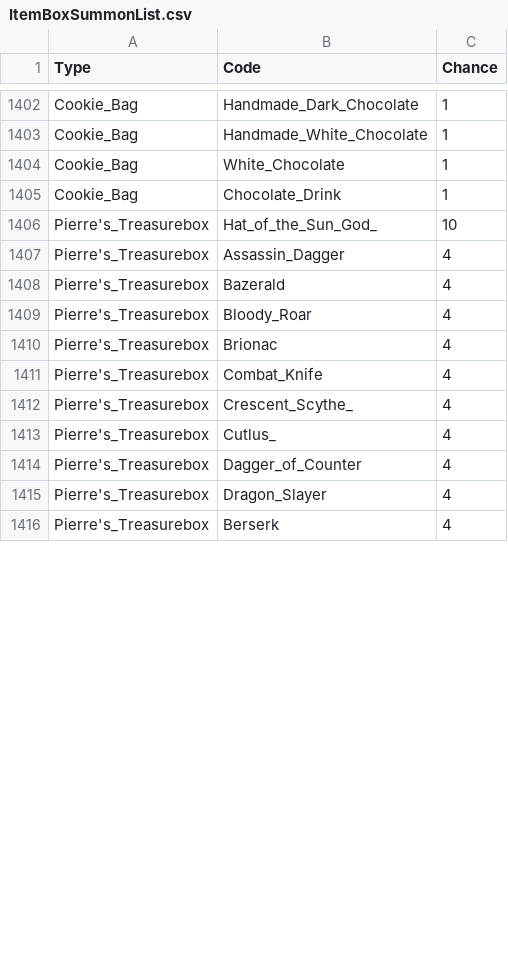
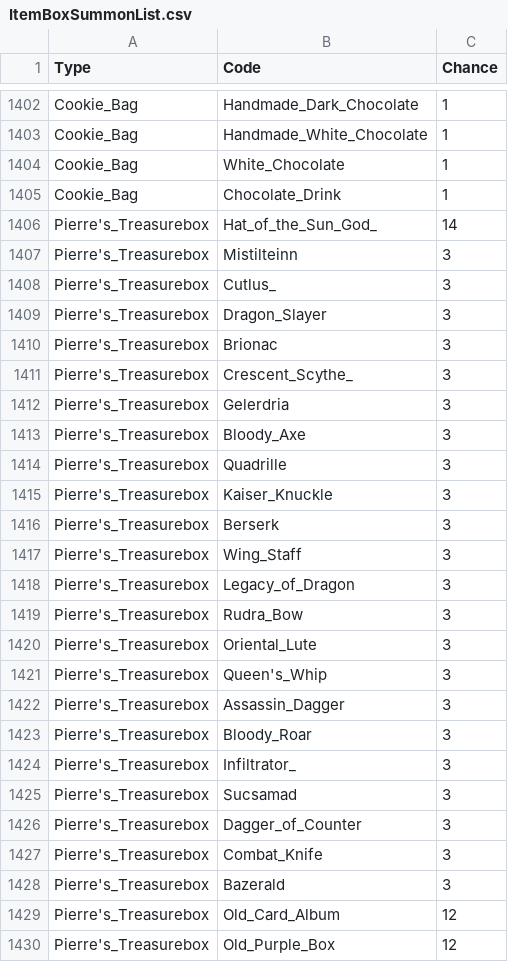
Before and after one commit to suthipongs10-a11y/ragrebuildproject, a CSV file: RoRebuildServer/GameConfig/ServerData/Db/ItemBoxSummonList.csv, drawn as a sheet; only a part is shown, gaps mark what is left out; the diff covers the shown part only.

```diff
--- a/RoRebuildServer/GameConfig/ServerData/Db/ItemBoxSummonList.csv
+++ b/RoRebuildServer/GameConfig/ServerData/Db/ItemBoxSummonList.csv
@@ -1405,12 +1405,26 @@ Cookie_Bag,White_Chocolate,1
 Cookie_Bag,Chocolate_Drink,1
-Pierre's_Treasurebox,Hat_of_the_Sun_God_,10
-Pierre's_Treasurebox,Assassin_Dagger,4
-Pierre's_Treasurebox,Bazerald,4
-Pierre's_Treasurebox,Bloody_Roar,4
-Pierre's_Treasurebox,Brionac,4
-Pierre's_Treasurebox,Combat_Knife,4
-Pierre's_Treasurebox,Crescent_Scythe_,4
-Pierre's_Treasurebox,Cutlus_,4
-Pierre's_Treasurebox,Dagger_of_Counter,4
-Pierre's_Treasurebox,Dragon_Slayer,4
-Pierre's_Treasurebox,Berserk,4
+Pierre's_Treasurebox,Hat_of_the_Sun_God_,14
+Pierre's_Treasurebox,Mistilteinn,3
+Pierre's_Treasurebox,Cutlus_,3
+Pierre's_Treasurebox,Dragon_Slayer,3
+Pierre's_Treasurebox,Brionac,3
+Pierre's_Treasurebox,Crescent_Scythe_,3
+Pierre's_Treasurebox,Gelerdria,3
+Pierre's_Treasurebox,Bloody_Axe,3
+Pierre's_Treasurebox,Quadrille,3
+Pierre's_Treasurebox,Kaiser_Knuckle,3
+Pierre's_Treasurebox,Berserk,3
+Pierre's_Treasurebox,Wing_Staff,3
+Pierre's_Treasurebox,Legacy_of_Dragon,3
+Pierre's_Treasurebox,Rudra_Bow,3
+Pierre's_Treasurebox,Oriental_Lute,3
+Pierre's_Treasurebox,Queen's_Whip,3
+Pierre's_Treasurebox,Assassin_Dagger,3
+Pierre's_Treasurebox,Bloody_Roar,3
+Pierre's_Treasurebox,Infiltrator_,3
+Pierre's_Treasurebox,Sucsamad,3
+Pierre's_Treasurebox,Dagger_of_Counter,3
+Pierre's_Treasurebox,Combat_Knife,3
+Pierre's_Treasurebox,Bazerald,3
+Pierre's_Treasurebox,Old_Card_Album,12
+Pierre's_Treasurebox,Old_Purple_Box,12
```
Also changed, not shown: 1 added row, 1 removed row and 2 edited cells elsewhere in this file, RoRebuildServer/GameConfig/ServerData/Db/ItemsEquipment.csv, 4 other files.
